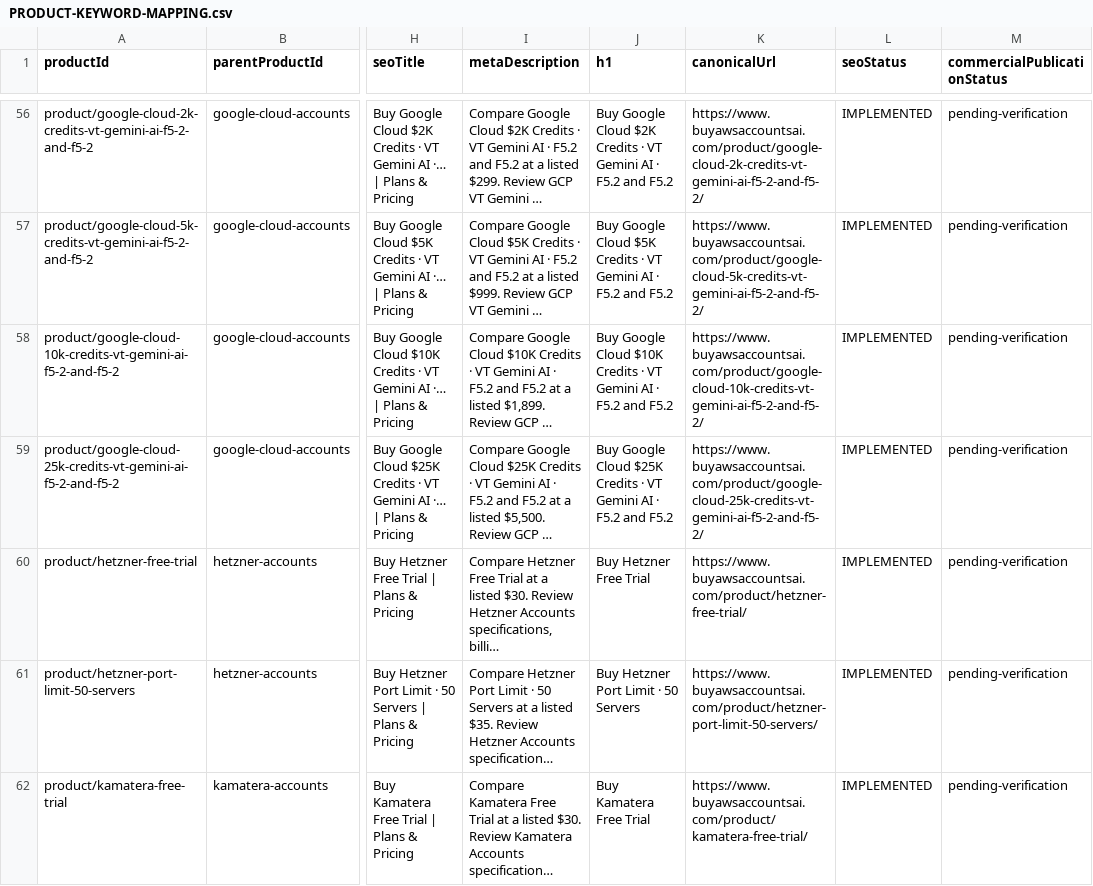
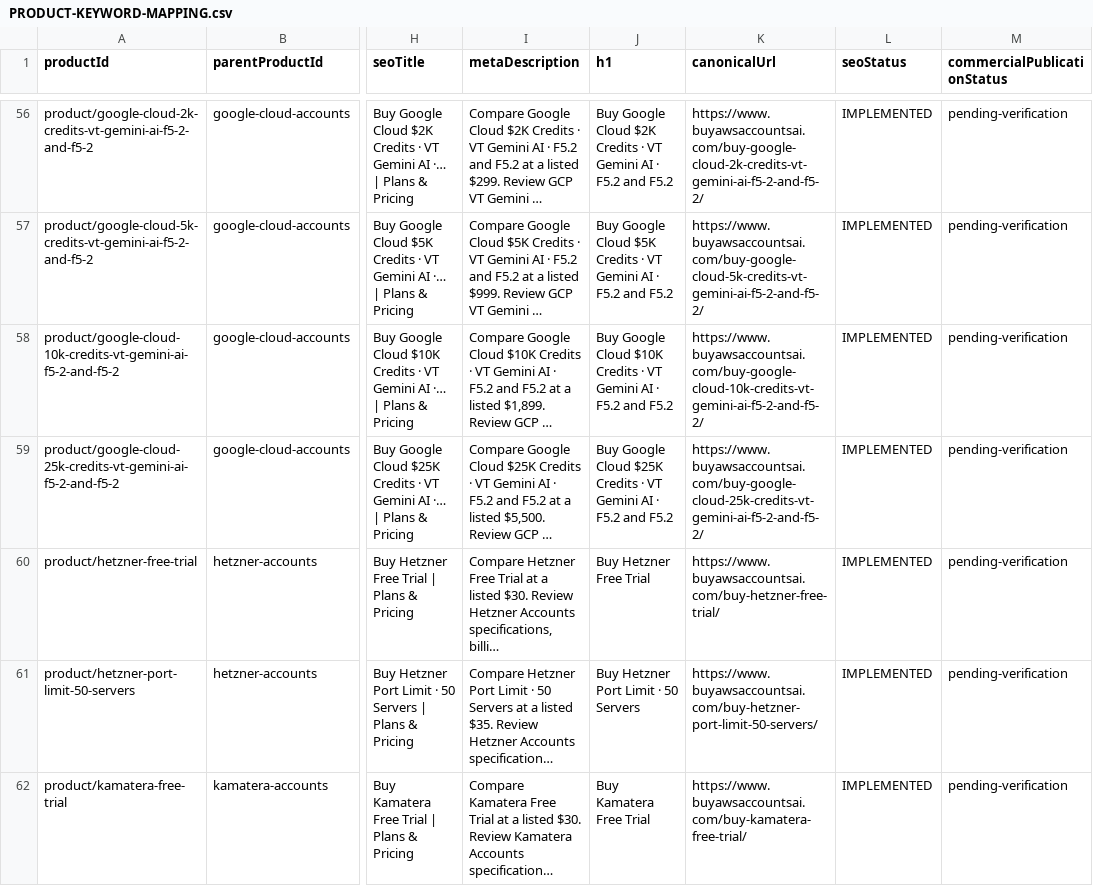
Before and after one commit to moba342/Buyawsaccountsai, a CSV file: docs/seo/PRODUCT-KEYWORD-MAPPING.csv, drawn as a sheet; only a part is shown, gaps mark what is left out; long unchanged cells end in …; the diff covers the shown part only; the diff names each change by its address in the sheet, - before the commit and + after, or states it on an @@ line.

```diff
--- a/docs/seo/PRODUCT-KEYWORD-MAPPING.csv
+++ b/docs/seo/PRODUCT-KEYWORD-MAPPING.csv
-K56 (canonicalUrl): https://www.buyawsaccountsai.com/product/google-cloud-2k-credits-vt-gemini-ai-f5-2-and-f5-2/
+K56 (canonicalUrl): https://www.buyawsaccountsai.com/buy-google-cloud-2k-credits-vt-gemini-ai-f5-2-and-f5-2/
-K57 (canonicalUrl): https://www.buyawsaccountsai.com/product/google-cloud-5k-credits-vt-gemini-ai-f5-2-and-f5-2/
+K57 (canonicalUrl): https://www.buyawsaccountsai.com/buy-google-cloud-5k-credits-vt-gemini-ai-f5-2-and-f5-2/
-K58 (canonicalUrl): https://www.buyawsaccountsai.com/product/google-cloud-10k-credits-vt-gemini-ai-f5-2-and-f5-2/
+K58 (canonicalUrl): https://www.buyawsaccountsai.com/buy-google-cloud-10k-credits-vt-gemini-ai-f5-2-and-f5-2/
-K59 (canonicalUrl): https://www.buyawsaccountsai.com/product/google-cloud-25k-credits-vt-gemini-ai-f5-2-and-f5-2/
+K59 (canonicalUrl): https://www.buyawsaccountsai.com/buy-google-cloud-25k-credits-vt-gemini-ai-f5-2-and-f5-2/
-K60 (canonicalUrl): https://www.buyawsaccountsai.com/product/hetzner-free-trial/
+K60 (canonicalUrl): https://www.buyawsaccountsai.com/buy-hetzner-free-trial/
-K61 (canonicalUrl): https://www.buyawsaccountsai.com/product/hetzner-port-limit-50-servers/
+K61 (canonicalUrl): https://www.buyawsaccountsai.com/buy-hetzner-port-limit-50-servers/
-K62 (canonicalUrl): https://www.buyawsaccountsai.com/product/kamatera-free-trial/
+K62 (canonicalUrl): https://www.buyawsaccountsai.com/buy-kamatera-free-trial/
```
Also changed, not shown: 75 edited cells elsewhere in this file, 38 other files.
